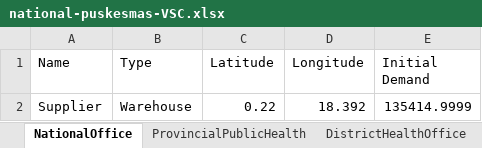
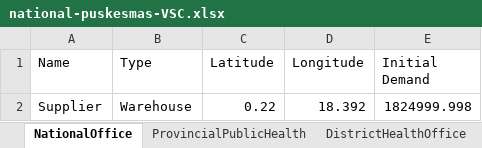
Before and after one commit to f-babaei/Vax-SC, an Excel workbook: Data/national-puskesmas-VSC.xlsx, sheet NationalOffice, drawn as a sheet; values as stored, in another font and other column widths than the file's, no borders; the diff names each change by its address in the sheet, - before the commit and + after, or states it on an @@ line.

Commit message:
Change the data to high demand

```diff
--- a/Data/national-puskesmas-VSC.xlsx (sheet NationalOffice)
+++ b/Data/national-puskesmas-VSC.xlsx (sheet NationalOffice)
-E2 (Initial Demand): 135414.9999
+E2 (Initial Demand): 1824999.998
```
Also changed, not shown: sheet Puskesmas, sheet DistrictHealthOffice, sheet ProvincialPublicHealth, 4 other files.
